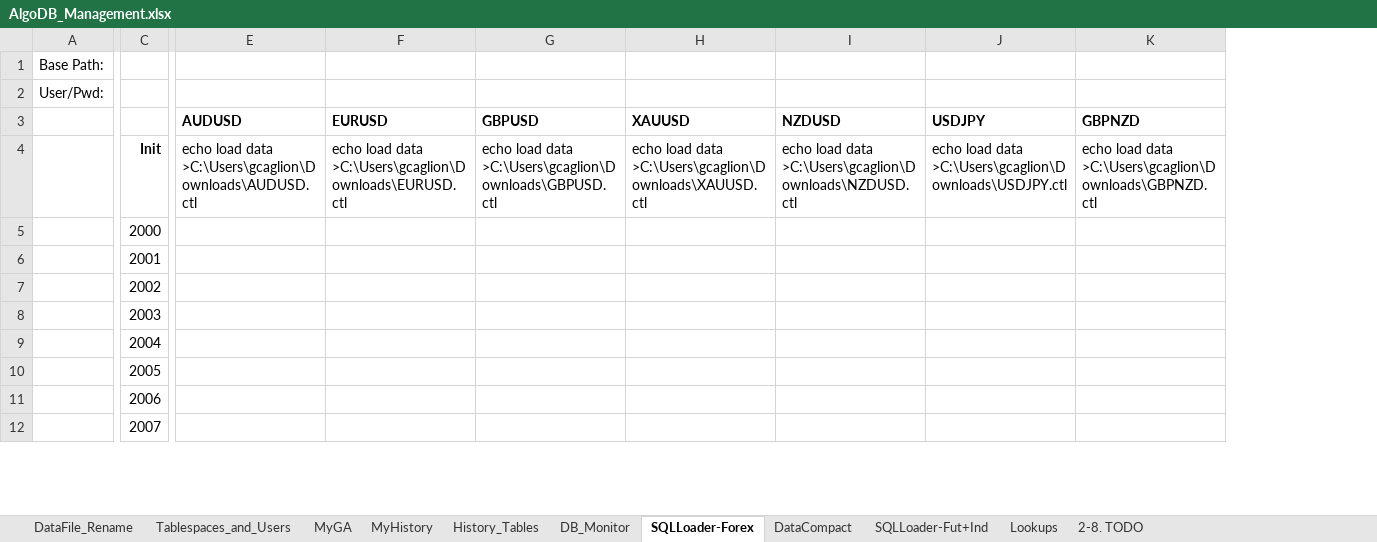
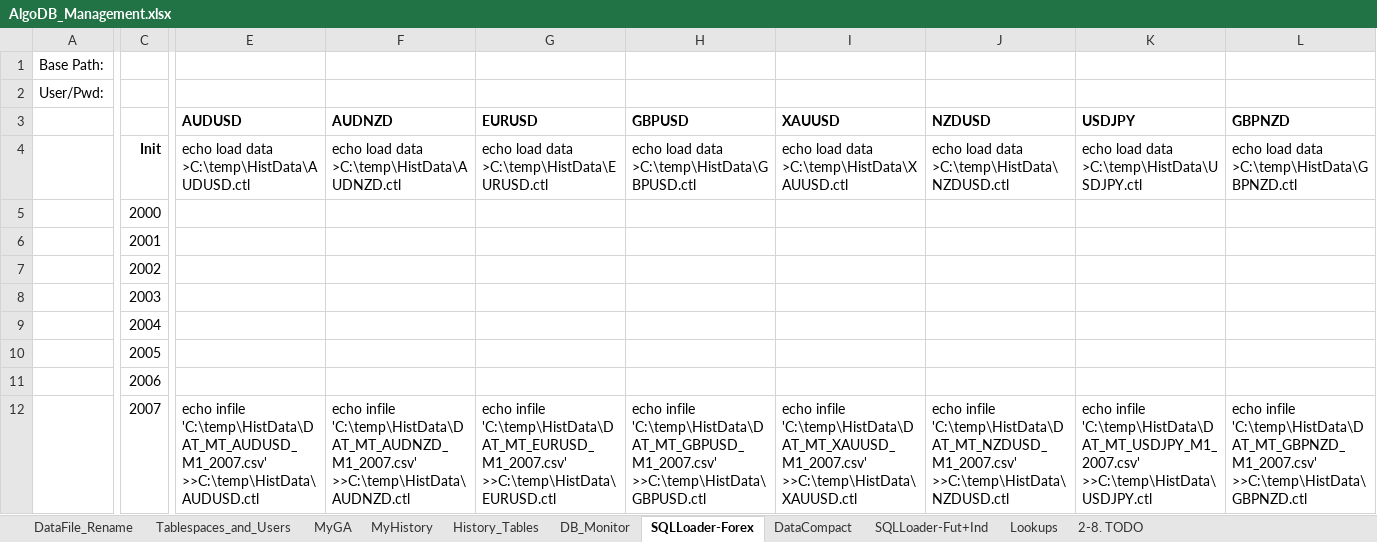
Before and after one commit to gcaglion/AAA, an Excel workbook: AlgoDB/AlgoDB_Management.xlsx, sheet SQLLoader-Forex, drawn as a sheet; only a part is shown, gaps mark what is left out; values as stored, in another font and other column widths than the file's, no borders; addresses are those after the commit; the diff covers the shown part only; the diff names each change by its address in the sheet, - before the commit and + after, or states it on an @@ line.

```diff
--- a/AlgoDB/AlgoDB_Management.xlsx (sheet SQLLoader-Forex)
+++ b/AlgoDB/AlgoDB_Management.xlsx (sheet SQLLoader-Forex)
+column F (AUDNZD), rows 4-12: echo load data >C:\temp\HistData\AUDNZD.ctl |  |  |  |  |  |  |  | echo infile 'C:\temp\HistData\DAT_MT_AUDNZD_M1_2007.csv' >>C:\temp\HistData\AUDNZD.ctl
-E4 (AUDUSD): …load data >C:\Users\gcaglion\Downloads\AUDUSD.ctl
+E4 (AUDUSD): …load data >C:\temp\HistData\AUDUSD.ctl
-G4 (EURUSD): …load data >C:\Users\gcaglion\Downloads\EURUSD.ctl
+G4 (EURUSD): …load data >C:\temp\HistData\EURUSD.ctl
-H4 (GBPUSD): …load data >C:\Users\gcaglion\Downloads\GBPUSD.ctl
+H4 (GBPUSD): …load data >C:\temp\HistData\GBPUSD.ctl
-I4 (XAUUSD): …load data >C:\Users\gcaglion\Downloads\XAUUSD.ctl
+I4 (XAUUSD): …load data >C:\temp\HistData\XAUUSD.ctl
-J4 (NZDUSD): …load data >C:\Users\gcaglion\Downloads\NZDUSD.ctl
+J4 (NZDUSD): …load data >C:\temp\HistData\NZDUSD.ctl
-K4 (USDJPY): …load data >C:\Users\gcaglion\Downloads\USDJPY.ctl
+K4 (USDJPY): …load data >C:\temp\HistData\USDJPY.ctl
-L4 (GBPNZD): …load data >C:\Users\gcaglion\Downloads\GBPNZD.ctl
+L4 (GBPNZD): …load data >C:\temp\HistData\GBPNZD.ctl
-E12 (AUDUSD): (empty)
+E12 (AUDUSD): echo infile 'C:\temp\HistData\DAT_MT_AUDUSD_M1_2007.csv' >>C:\temp\HistData\AUDUSD.ctl
-G12 (EURUSD): (empty)
+G12 (EURUSD): echo infile 'C:\temp\HistData\DAT_MT_EURUSD_M1_2007.csv' >>C:\temp\HistData\EURUSD.ctl
-H12 (GBPUSD): (empty)
+H12 (GBPUSD): echo infile 'C:\temp\HistData\DAT_MT_GBPUSD_M1_2007.csv' >>C:\temp\HistData\GBPUSD.ctl
-I12 (XAUUSD): (empty)
+I12 (XAUUSD): echo infile 'C:\temp\HistData\DAT_MT_XAUUSD_M1_2007.csv' >>C:\temp\HistData\XAUUSD.ctl
-J12 (NZDUSD): (empty)
+J12 (NZDUSD): echo infile 'C:\temp\HistData\DAT_MT_NZDUSD_M1_2007.csv' >>C:\temp\HistData\NZDUSD.ctl
-K12 (USDJPY): (empty)
+K12 (USDJPY): echo infile 'C:\temp\HistData\DAT_MT_USDJPY_M1_2007.csv' >>C:\temp\HistData\USDJPY.ctl
-L12 (GBPNZD): (empty)
+L12 (GBPNZD): echo infile 'C:\temp\HistData\DAT_MT_GBPNZD_M1_2007.csv' >>C:\temp\HistData\GBPNZD.ctl
```
Also changed, not shown: 178 edited cells elsewhere in this sheet, sheet DataCompact, sheet History_Tables, formulas that keep their value, AlgoDB/insertFromMT.xlsx, 1 other file.
